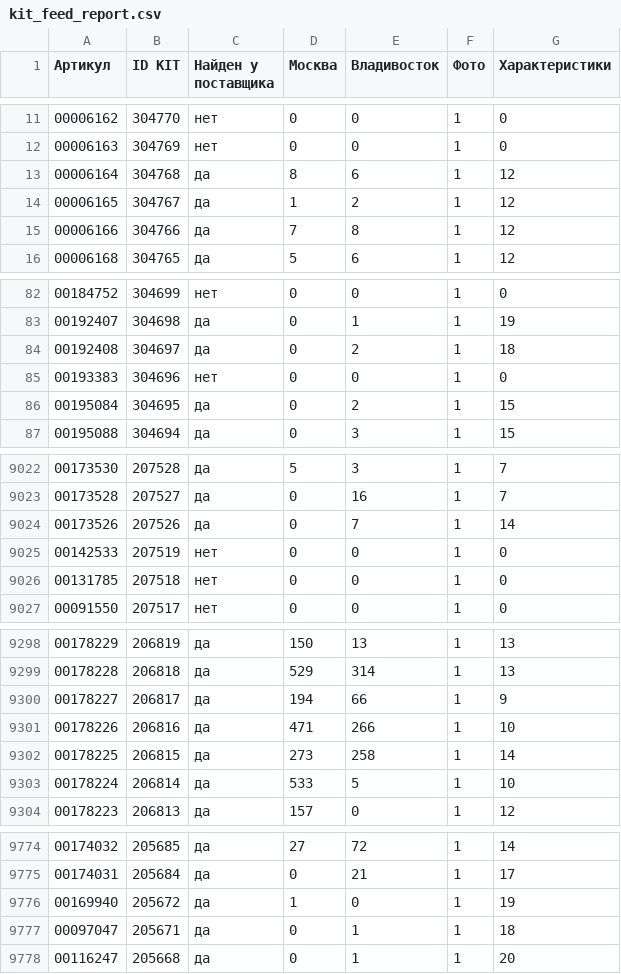
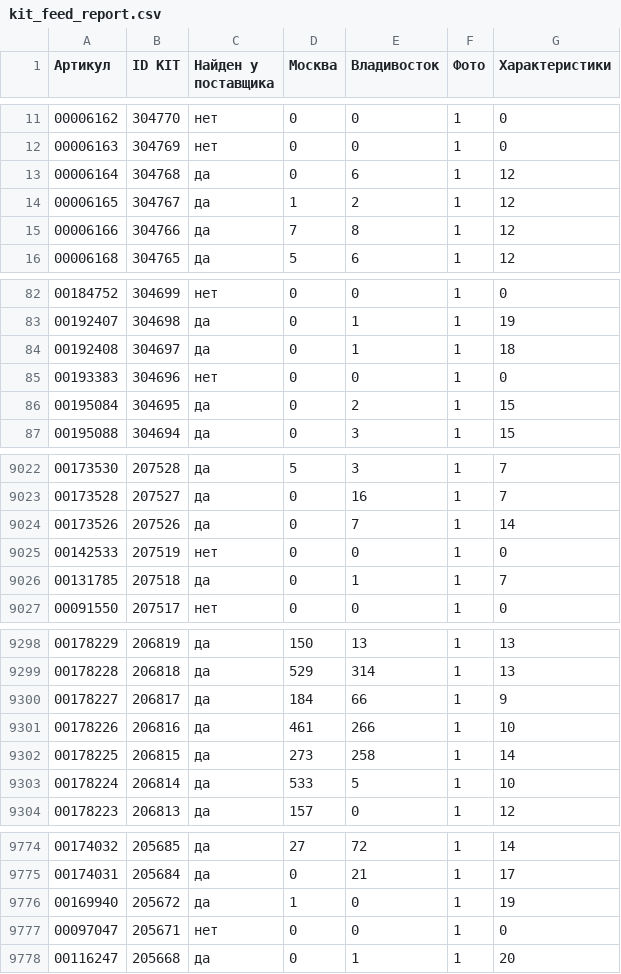
Before and after one commit to maria17-ai/kit-feed, a CSV file: kit_feed_report.csv, drawn as a sheet; only a part is shown, gaps mark what is left out; the diff covers the shown part only.

```diff
--- a/kit_feed_report.csv
+++ b/kit_feed_report.csv
@@ -12,3 +12,3 @@
 00006163;304769;нет;0;0;1;0
-00006164;304768;да;8;6;1;12
+00006164;304768;да;0;6;1;12
 00006165;304767;да;1;2;1;12
@@ -83,3 +83,3 @@
 00192407;304698;да;0;1;1;19
-00192408;304697;да;0;2;1;18
+00192408;304697;да;0;1;1;18
 00193383;304696;нет;0;0;1;0
@@ -9025,3 +9025,3 @@
 00142533;207519;нет;0;0;1;0
-00131785;207518;нет;0;0;1;0
+00131785;207518;да;0;1;1;7
 00091550;207517;нет;0;0;1;0
@@ -9299,4 +9299,4 @@
 00178228;206818;да;529;314;1;13
-00178227;206817;да;194;66;1;9
-00178226;206816;да;471;266;1;10
+00178227;206817;да;184;66;1;9
+00178226;206816;да;461;266;1;10
 00178225;206815;да;273;258;1;14
@@ -9776,3 +9776,3 @@
 00169940;205672;да;1;0;1;19
-00097047;205671;да;0;1;1;18
+00097047;205671;нет;0;0;1;0
 00116247;205668;да;0;1;1;20
```
Also changed, not shown: 69 edited cells elsewhere in this file, 1 other file.
